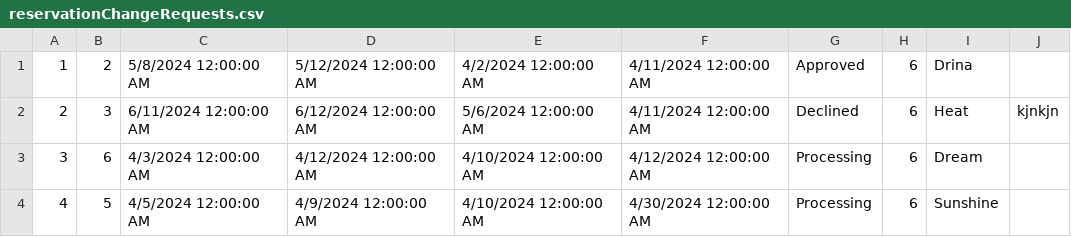
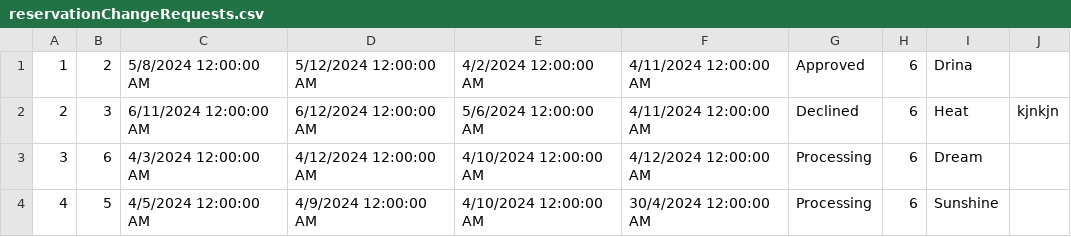
Before and after one commit to marija-djurdjevic/Booking, a CSV file: Resources/Data/reservationChangeRequests.csv, drawn as a sheet.

```diff
--- a/Resources/Data/reservationChangeRequests.csv
+++ b/Resources/Data/reservationChangeRequests.csv
@@ -3,2 +3,2 @@
 3|6|4/3/2024 12:00:00 AM|4/12/2024 12:00:00 AM|4/10/2024 12:00:00 AM|4/12/2024 12:00:00 AM|Processing|6|Dream|
-4|5|4/5/2024 12:00:00 AM|4/9/2024 12:00:00 AM|4/10/2024 12:00:00 AM|4/30/2024 12:00:00 AM|Processing|6|Sunshine|
+4|5|4/5/2024 12:00:00 AM|4/9/2024 12:00:00 AM|4/10/2024 12:00:00 AM|30/4/2024 12:00:00 AM|Processing|6|Sunshine|
```
Also changed, not shown: Resources/Data/propertyReservations.csv, 21 other files.
